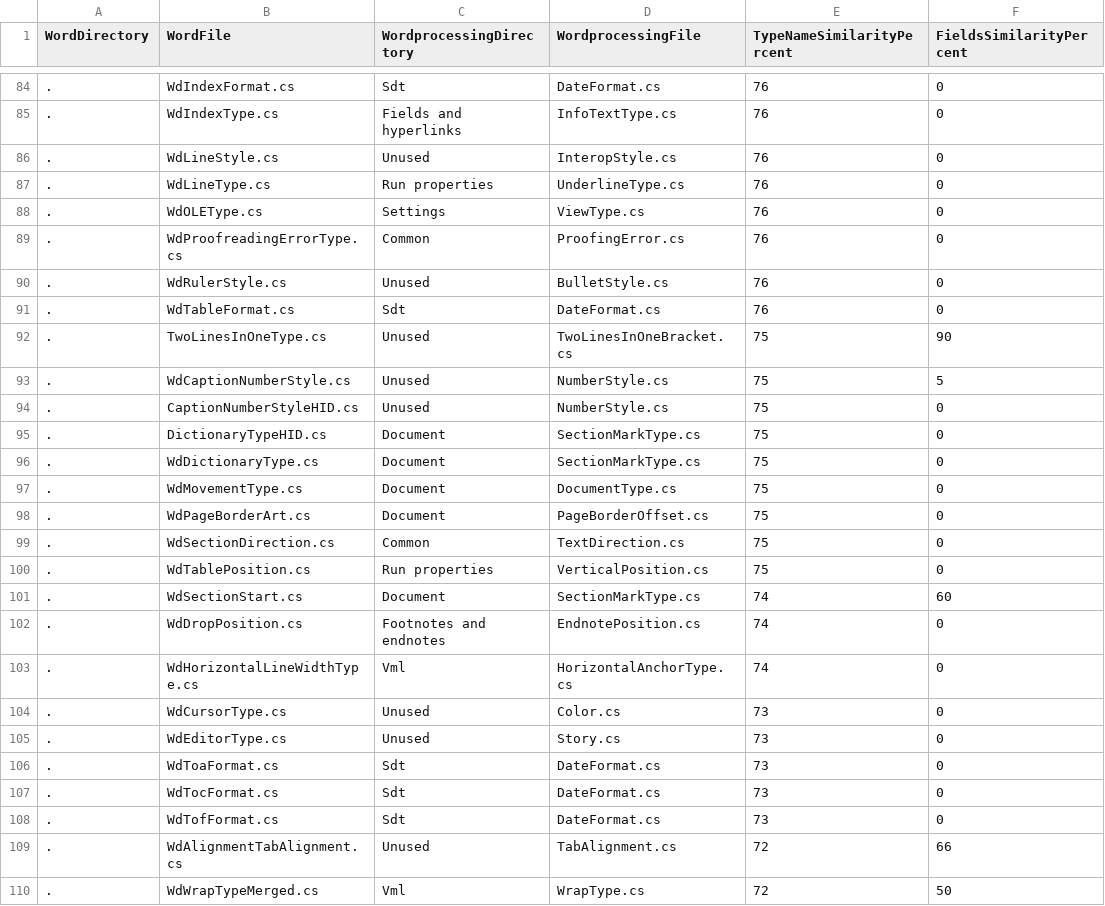
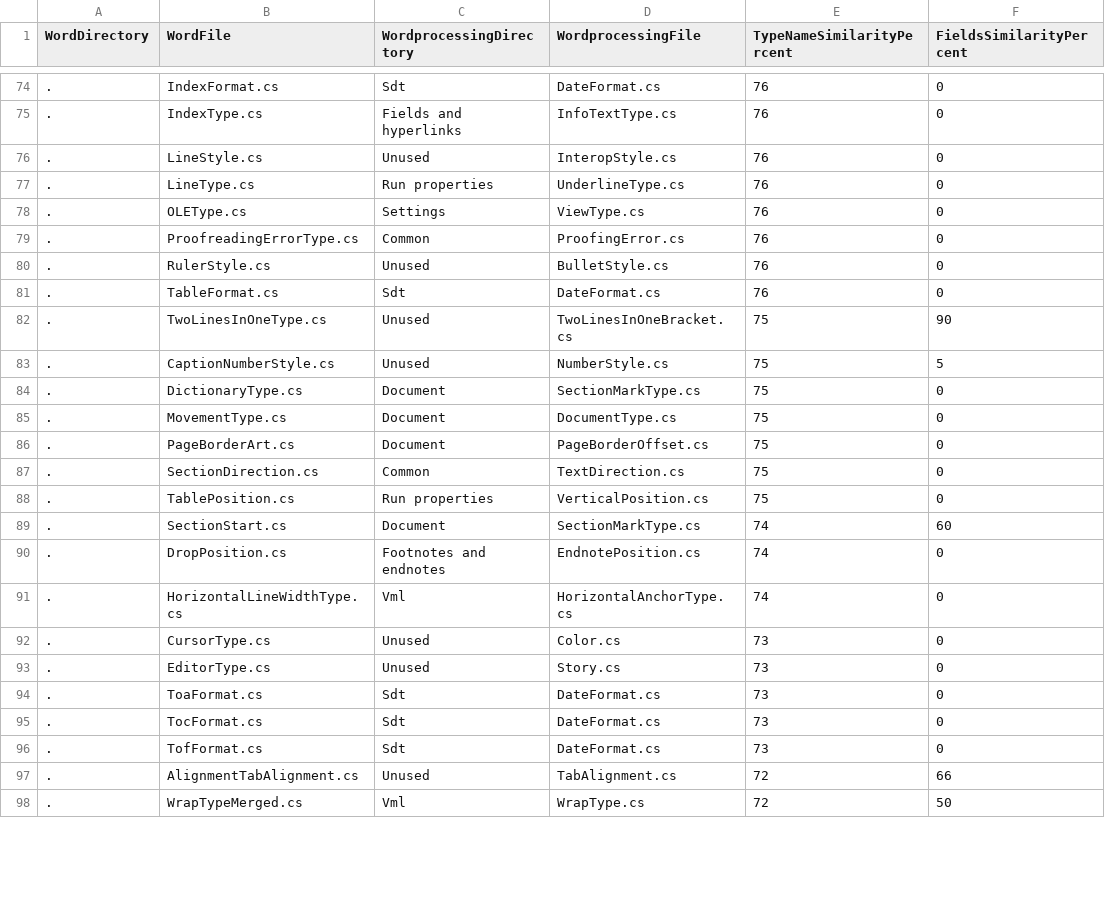
Before and after one commit to qhta/DocxDocument, a CSV file: CompareEnumTypes.Word_vs_Wordprocessing.csv, drawn as a sheet; only a part is shown, gaps mark what is left out; the diff covers the shown part only.

Commit message:
Duplicated types removed

```diff
--- a/CompareEnumTypes.Word_vs_Wordprocessing.csv
+++ b/CompareEnumTypes.Word_vs_Wordprocessing.csv
@@ -84,27 +74,25 @@ WordDirectory;WordFile;WordprocessingDirectory;WordprocessingFile;TypeNameSimila
-.;WdIndexFormat.cs;Sdt;DateFormat.cs;76;0
-.;WdIndexType.cs;Fields and hyperlinks;InfoTextType.cs;76;0
-.;WdLineStyle.cs;Unused;InteropStyle.cs;76;0
-.;WdLineType.cs;Run properties;UnderlineType.cs;76;0
-.;WdOLEType.cs;Settings;ViewType.cs;76;0
-.;WdProofreadingErrorType.cs;Common;ProofingError.cs;76;0
-.;WdRulerStyle.cs;Unused;BulletStyle.cs;76;0
-.;WdTableFormat.cs;Sdt;DateFormat.cs;76;0
+.;IndexFormat.cs;Sdt;DateFormat.cs;76;0
+.;IndexType.cs;Fields and hyperlinks;InfoTextType.cs;76;0
+.;LineStyle.cs;Unused;InteropStyle.cs;76;0
+.;LineType.cs;Run properties;UnderlineType.cs;76;0
+.;OLEType.cs;Settings;ViewType.cs;76;0
+.;ProofreadingErrorType.cs;Common;ProofingError.cs;76;0
+.;RulerStyle.cs;Unused;BulletStyle.cs;76;0
+.;TableFormat.cs;Sdt;DateFormat.cs;76;0
 .;TwoLinesInOneType.cs;Unused;TwoLinesInOneBracket.cs;75;90
-.;WdCaptionNumberStyle.cs;Unused;NumberStyle.cs;75;5
-.;CaptionNumberStyleHID.cs;Unused;NumberStyle.cs;75;0
-.;DictionaryTypeHID.cs;Document;SectionMarkType.cs;75;0
-.;WdDictionaryType.cs;Document;SectionMarkType.cs;75;0
-.;WdMovementType.cs;Document;DocumentType.cs;75;0
-.;WdPageBorderArt.cs;Document;PageBorderOffset.cs;75;0
-.;WdSectionDirection.cs;Common;TextDirection.cs;75;0
-.;WdTablePosition.cs;Run properties;VerticalPosition.cs;75;0
-.;WdSectionStart.cs;Document;SectionMarkType.cs;74;60
-.;WdDropPosition.cs;Footnotes and endnotes;EndnotePosition.cs;74;0
-.;WdHorizontalLineWidthType.cs;Vml;HorizontalAnchorType.cs;74;0
-.;WdCursorType.cs;Unused;Color.cs;73;0
-.;WdEditorType.cs;Unused;Story.cs;73;0
-.;WdToaFormat.cs;Sdt;DateFormat.cs;73;0
-.;WdTocFormat.cs;Sdt;DateFormat.cs;73;0
-.;WdTofFormat.cs;Sdt;DateFormat.cs;73;0
-.;WdAlignmentTabAlignment.cs;Unused;TabAlignment.cs;72;66
-.;WdWrapTypeMerged.cs;Vml;WrapType.cs;72;50
+.;CaptionNumberStyle.cs;Unused;NumberStyle.cs;75;5
+.;DictionaryType.cs;Document;SectionMarkType.cs;75;0
+.;MovementType.cs;Document;DocumentType.cs;75;0
+.;PageBorderArt.cs;Document;PageBorderOffset.cs;75;0
+.;SectionDirection.cs;Common;TextDirection.cs;75;0
+.;TablePosition.cs;Run properties;VerticalPosition.cs;75;0
+.;SectionStart.cs;Document;SectionMarkType.cs;74;60
+.;DropPosition.cs;Footnotes and endnotes;EndnotePosition.cs;74;0
+.;HorizontalLineWidthType.cs;Vml;HorizontalAnchorType.cs;74;0
+.;CursorType.cs;Unused;Color.cs;73;0
+.;EditorType.cs;Unused;Story.cs;73;0
+.;ToaFormat.cs;Sdt;DateFormat.cs;73;0
+.;TocFormat.cs;Sdt;DateFormat.cs;73;0
+.;TofFormat.cs;Sdt;DateFormat.cs;73;0
+.;AlignmentTabAlignment.cs;Unused;TabAlignment.cs;72;66
+.;WrapTypeMerged.cs;Vml;WrapType.cs;72;50
```
Also changed, not shown: 3 added rows, 13 removed rows and 54 edited cells elsewhere in this file, 37 other files.
